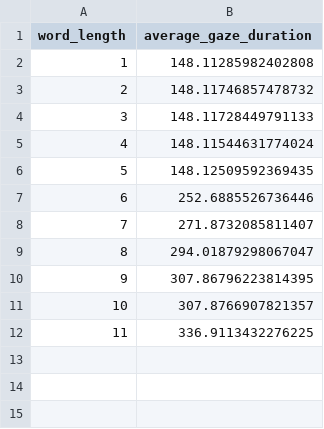
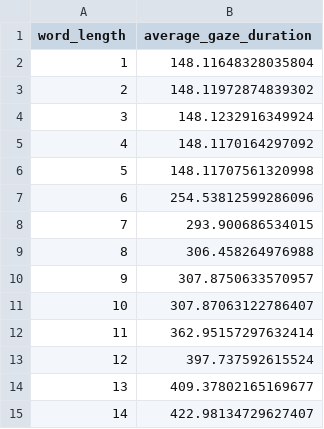
Before and after one commit to BaiYunpeng1949/hierarchical-resource-rational-reader, a CSV file: results/section1/simulated_results/gaze_duration_vs_word_length.csv, drawn as a sheet.

Commit message:
Test >> All good with random pseudo words

```diff
--- a/results/section1/simulated_results/gaze_duration_vs_word_length.csv
+++ b/results/section1/simulated_results/gaze_duration_vs_word_length.csv
@@ -1,12 +1,15 @@
 word_length,average_gaze_duration
-1,148.11285982402808
-2,148.11746857478732
-3,148.11728449791133
-4,148.11544631774024
-5,148.12509592369435
-6,252.6885526736446
-7,271.8732085811407
-8,294.01879298067047
-9,307.86796223814395
-10,307.8766907821357
-11,336.9113432276225
+1,148.11648328035804
+2,148.11972874839302
+3,148.1232916349924
+4,148.1170164297092
+5,148.11707561320998
+6,254.53812599286096
+7,293.900686534015
+8,306.458264976988
+9,307.8750633570957
+10,307.87063122786407
+11,362.95157297632414
+12,397.737592615524
+13,409.37802165169677
+14,422.98134729627407
```
Also changed, not shown: results/section1/simulated_results/gaze_duration_vs_word_log_frequency_binned.csv, results/section1/simulated_results/gaze_duration_vs_word_logit_predictability_binned.csv, 4 other files.
